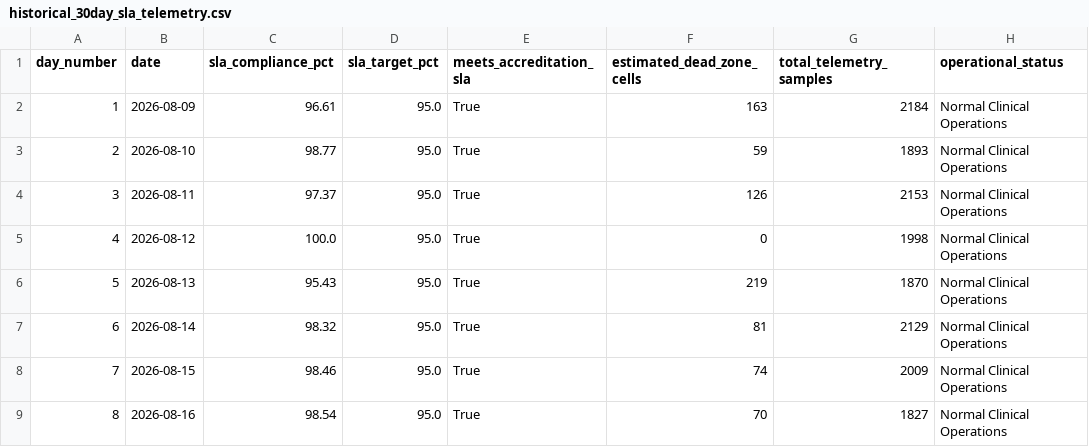
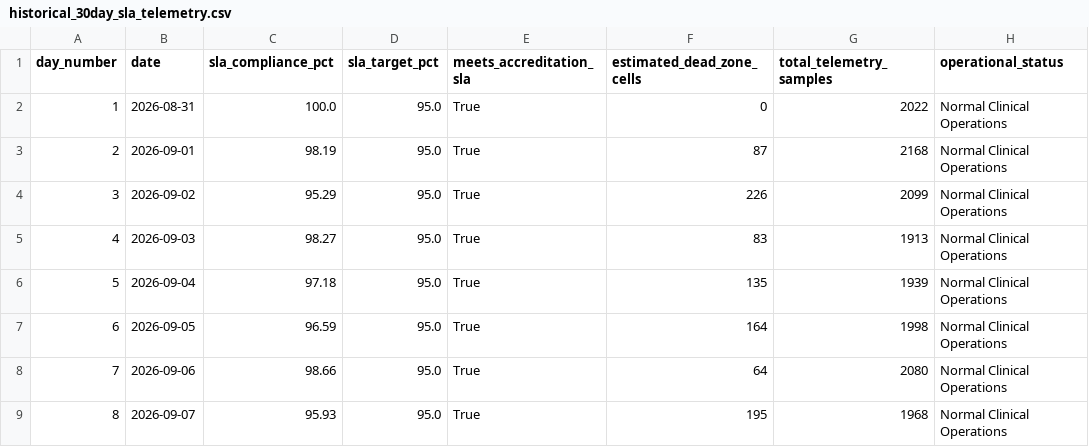
Before and after one commit to ANANDHAVINAYAGAM-S/Hospital_Wifi_Coverage, a CSV file: results/historical_30day_sla_telemetry.csv, drawn as a sheet; only a part is shown; the diff covers the shown part only.

Commit message:
Phase 2: Add recommendation engine, experiment runner, and all result artifacts
- recommendation_engine.py: Rule-based AP optimization (CHANNEL_CHANGE, AP_REPOSITION, UTILISATION_THROTTLE)
- run_experiment.py: 10-step measurable benchmark; all 3 failure injection tests now PASS
  * Step 9.1 AP5 Offline: +439 Ward E dead cells modelled via inter-ward partition loss (18 dB)
  * Step 9.2 Interference Burst: both Algo A and Algo B detect 25 dB kitchen/microwave drop
  * Step 9.3 Sparse Lift Bank: low-confidence flag correctly raised
- README.md: updated workspace tree and execution guide (Step 7)
- deliverable_traceability_matrix.md: added REQ-17 (Recommendation Engine) and REQ-18 (Experiment Benchmark)
- results/: regenerated all output artifacts with latest runs

```diff
--- a/results/historical_30day_sla_telemetry.csv
+++ b/results/historical_30day_sla_telemetry.csv
@@ -1,9 +1,9 @@
 day_number,date,sla_compliance_pct,sla_target_pct,meets_accreditation_sla,estimated_dead_zone_cells,total_telemetry_samples,operational_status
-1,2026-08-09,96.61,95.0,True,163,2184,Normal Clinical Operations
-2,2026-08-10,98.77,95.0,True,59,1893,Normal Clinical Operations
-3,2026-08-11,97.37,95.0,True,126,2153,Normal Clinical Operations
-4,2026-08-12,100.0,95.0,True,0,1998,Normal Clinical Operations
-5,2026-08-13,95.43,95.0,True,219,1870,Normal Clinical Operations
-6,2026-08-14,98.32,95.0,True,81,2129,Normal Clinical Operations
-7,2026-08-15,98.46,95.0,True,74,2009,Normal Clinical Operations
-8,2026-08-16,98.54,95.0,True,70,1827,Normal Clinical Operations
+1,2026-08-31,100.0,95.0,True,0,2022,Normal Clinical Operations
+2,2026-09-01,98.19,95.0,True,87,2168,Normal Clinical Operations
+3,2026-09-02,95.29,95.0,True,226,2099,Normal Clinical Operations
+4,2026-09-03,98.27,95.0,True,83,1913,Normal Clinical Operations
+5,2026-09-04,97.18,95.0,True,135,1939,Normal Clinical Operations
+6,2026-09-05,96.59,95.0,True,164,1998,Normal Clinical Operations
+7,2026-09-06,98.66,95.0,True,64,2080,Normal Clinical Operations
+8,2026-09-07,95.93,95.0,True,195,1968,Normal Clinical Operations
```
Also changed, not shown: 89 edited cells elsewhere in this file, 18 other files.
